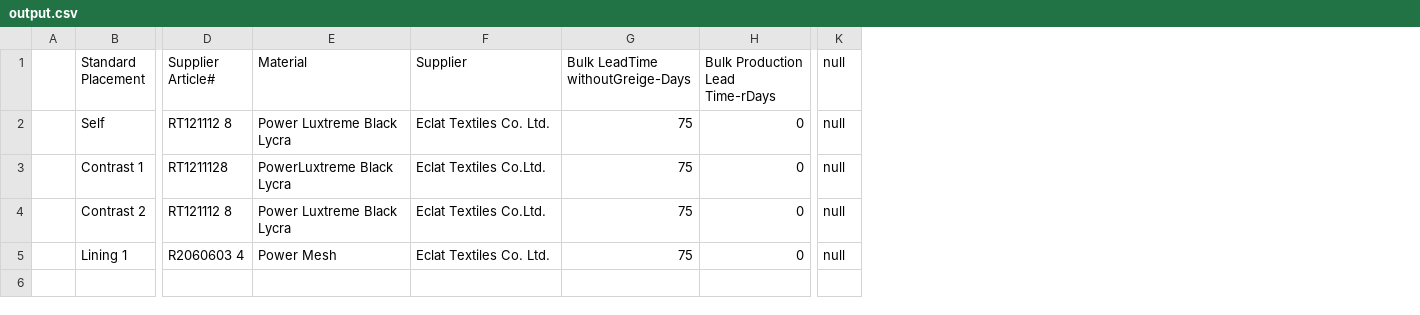
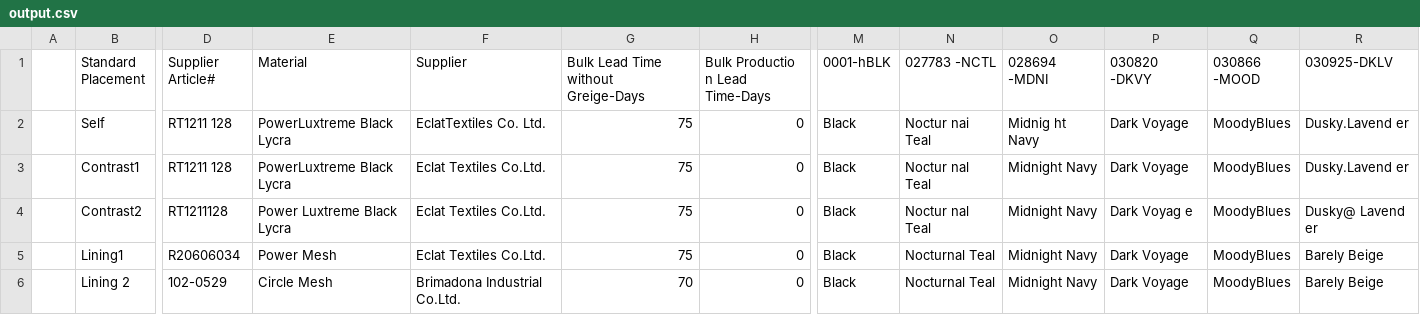
Before and after one commit to kirinchen/OCRJson2Csv, a CSV file: output.csv, drawn as a sheet; only a part is shown, gaps mark what is left out; removed rows and columns are numbered as before the commit, all else as after; rows hold the shown columns only; the diff covers the shown part only; the diff names each change by its address in the sheet, - before the commit and + after, or states it on an @@ line.

```diff
--- a/output.csv
+++ b/output.csv
-column K (null), rows 2-5: all null
+column M (0001-hBLK), rows 2-5: all Black
+column N (027783 -NCTL), rows 2-5: Noctur nai Teal | Noctur nal Teal | Noctur nal Teal | Nocturnal Teal
+column O (028694 -MDNI), rows 2-5: Midnig ht Navy | Midnight Navy | Midnight Navy | Midnight Navy
+column P (030820 -DKVY), rows 2-5: Dark Voyage | Dark Voyage | Dark Voyag e | Dark Voyage
+column Q (030866 -MOOD), rows 2-5: all MoodyBlues
+column R (030925-DKLV), rows 2-5: Dusky.Lavend er | Dusky.Lavend er | Dusky@ Lavend er | Barely Beige
-G1: Bulk LeadTime withoutGreige-Days
+G1: Bulk Lead Time without Greige-Days
-H1: Bulk Production Lead Time-rDays
+H1: Bulk Productio n Lead Time-Days
-D2 (Supplier Article#): RT121112 8
+D2 (Supplier Article#): RT1211 128
-E2 (Material): Power Luxtreme Black Lycra
+E2 (Material): PowerLuxtreme Black Lycra
-F2 (Supplier): Eclat Textiles Co. Ltd.
+F2 (Supplier): EclatTextiles Co. Ltd.
-B3 (Standard Placement): Contrast 1
+B3 (Standard Placement): Contrast1
-D3 (Supplier Article#): RT1211128
+D3 (Supplier Article#): RT1211 128
-B4 (Standard Placement): Contrast 2
+B4 (Standard Placement): Contrast2
-D4 (Supplier Article#): RT121112 8
+D4 (Supplier Article#): RT1211128
-B5 (Standard Placement): Lining 1
+B5 (Standard Placement): Lining1
-D5 (Supplier Article#): R2060603 4
+D5 (Supplier Article#): R20606034
-F5 (Supplier): Eclat Textiles Co. Ltd.
+F5 (Supplier): Eclat Textiles Co.Ltd.
+row 6:  | Lining 2 | 102-0529 | Circle Mesh | Brimadona Industrial Co.Ltd. | 70 | 0 | Black | Nocturnal Teal | Midnight Navy | Dark Voyage | MoodyBlues | Barely Beige
```
Also changed, not shown: 1 edited cell elsewhere in this file, 6 other files.
